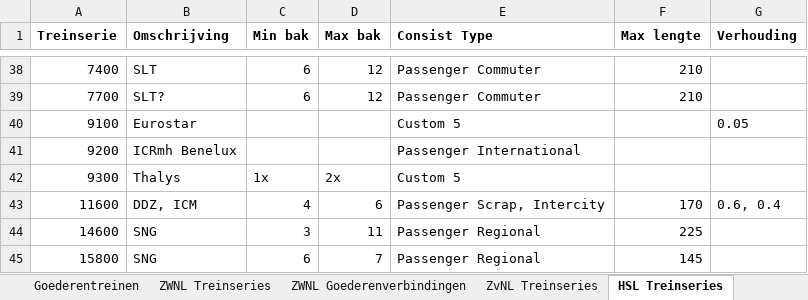
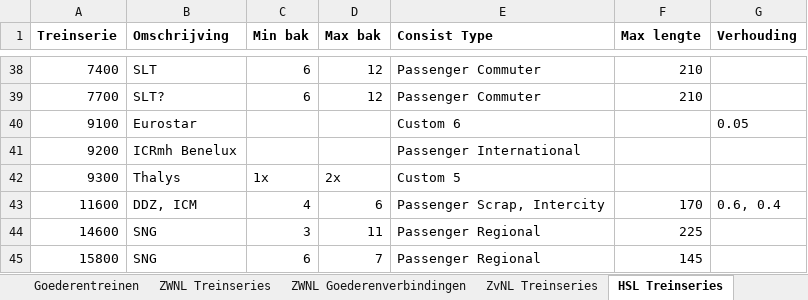
Before and after one commit to tomvand/railworks-quickdrive-nl, an Excel workbook: overzicht-2022.xlsx, sheet HSL Treinseries, drawn as a sheet; only a part is shown, gaps mark what is left out; values as stored, in another font and other column widths than the file's, no borders; the diff names each change by its address in the sheet, - before the commit and + after, or states it on an @@ line.

```diff
--- a/overzicht-2022.xlsx (sheet HSL Treinseries)
+++ b/overzicht-2022.xlsx (sheet HSL Treinseries)
-E40 (Consist Type): Custom 5
+E40 (Consist Type): Custom 6
```
Also changed, not shown: sheet HSL Scenarios, 14 other files.
